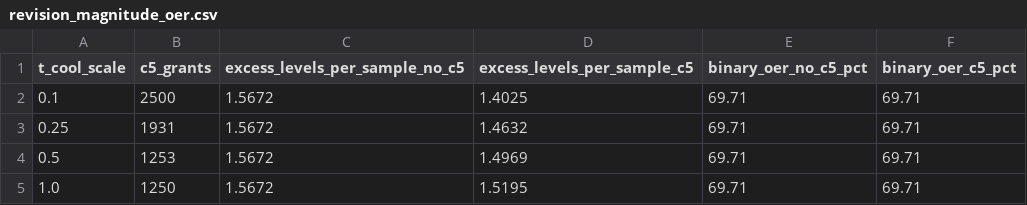
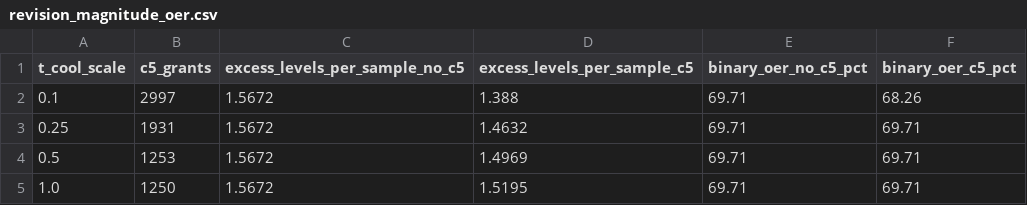
Before and after one commit to ChatchaiTritham/DRAS-5, a CSV file: results/revision_magnitude_oer.csv, drawn as a sheet.

```diff
--- a/results/revision_magnitude_oer.csv
+++ b/results/revision_magnitude_oer.csv
@@ -1,3 +1,3 @@
 t_cool_scale,c5_grants,excess_levels_per_sample_no_c5,excess_levels_per_sample_c5,binary_oer_no_c5_pct,binary_oer_c5_pct
-0.1,2500,1.5672,1.4025,69.71,69.71
+0.1,2997,1.5672,1.388,69.71,68.26
 0.25,1931,1.5672,1.4632,69.71,69.71
```
Also changed, not shown: 9 other files.
